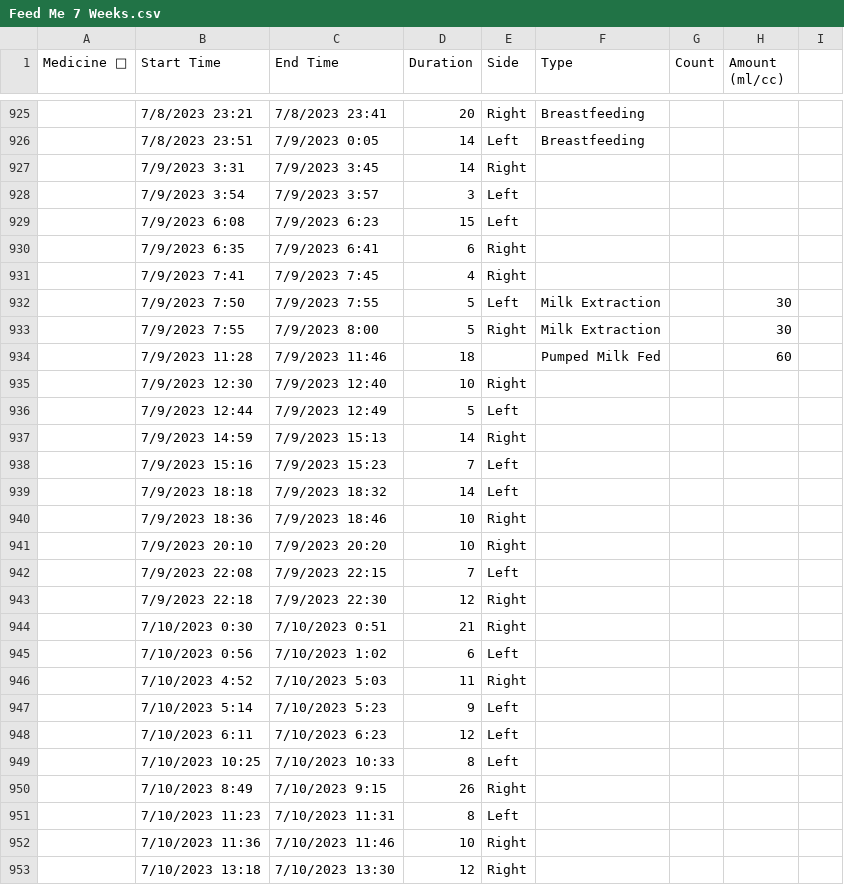
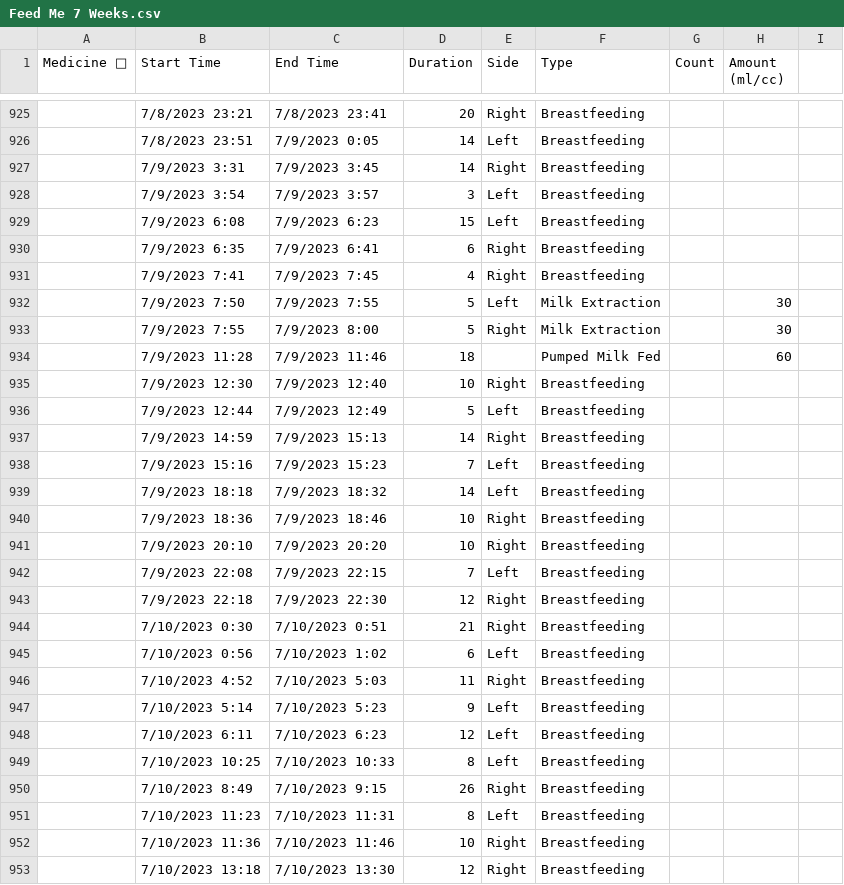
Before and after one commit to nicpenning/Elasti-daddy, a CSV file: Data/Feed Me 7 Weeks.csv, drawn as a sheet; only a part is shown, gaps mark what is left out; the diff covers the shown part only; the diff names each change by its address in the sheet, - before the commit and + after, or states it on an @@ line.

Commit message:
Add files via upload

```diff
--- a/Data/Feed Me 7 Weeks.csv
+++ b/Data/Feed Me 7 Weeks.csv
-F927:F931 (Type): (empty)
+F927:F931 (Type): Breastfeeding
-F935:F953 (Type): (empty)
+F935:F953 (Type): Breastfeeding
```
Also changed, not shown: 6 added rows and 3 edited cells elsewhere in this file.
